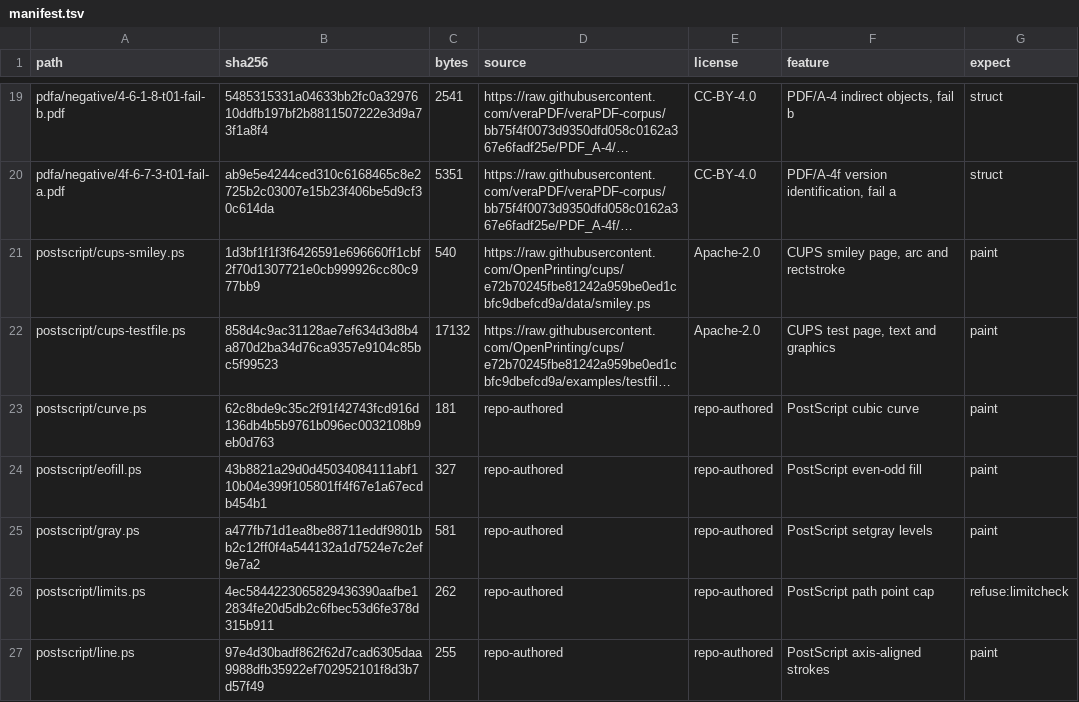
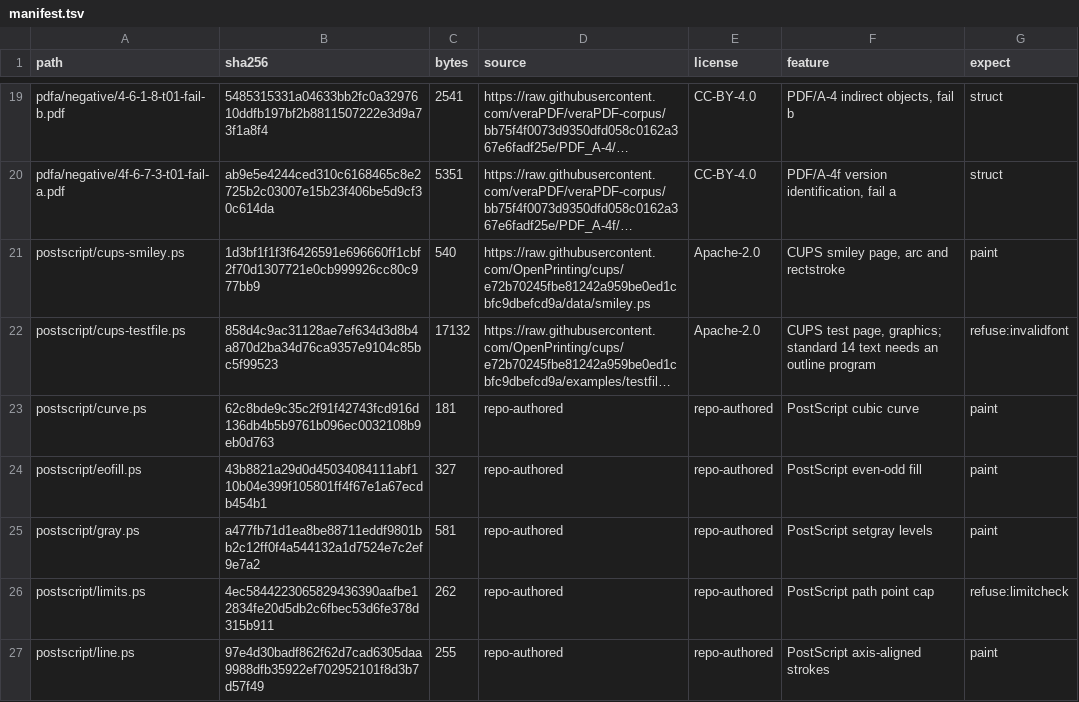
Before and after one commit to chinmay-sawant/spectrePS, a TSV file: sampledata/validation/manifest.tsv, drawn as a sheet; only a part is shown, gaps mark what is left out; long unchanged cells end in …; the diff names each change by its address in the sheet, - before the commit and + after, or states it on an @@ line.

Commit message:
Add the PostScript Level 2 operators the CUPS corpus needs
cups-smiley.ps paints: arc, arcn, rectfill, rectstroke, setlinecap, the
clip set (clip, initclip, clippath, pathbbox), bind, stringwidth,
dtransform, cos, sin, string, the cvs destination form, and the
interpreter identification operators.

cups-testfile.ps reaches the documented standard 14 text policy and
refuses with invalidfont. It needs an outline program, which the tree
does not ship. Its manifest row moves from paint to refuse:invalidfont
and the reason is recorded in documentation/language.md,
documentation/fonts.md, and the corpus README. Every other operator the
file uses runs.

Tests: internal/ps/validation_psops_test.go.

```diff
--- a/sampledata/validation/manifest.tsv
+++ b/sampledata/validation/manifest.tsv
-F22 (feature): …test page, text and graphics
+F22 (feature): …test page, graphics; standard 14 text needs an outline program
-G22 (expect): paint
+G22 (expect): refuse:invalidfont
```
Also changed, not shown: 14 other files.
